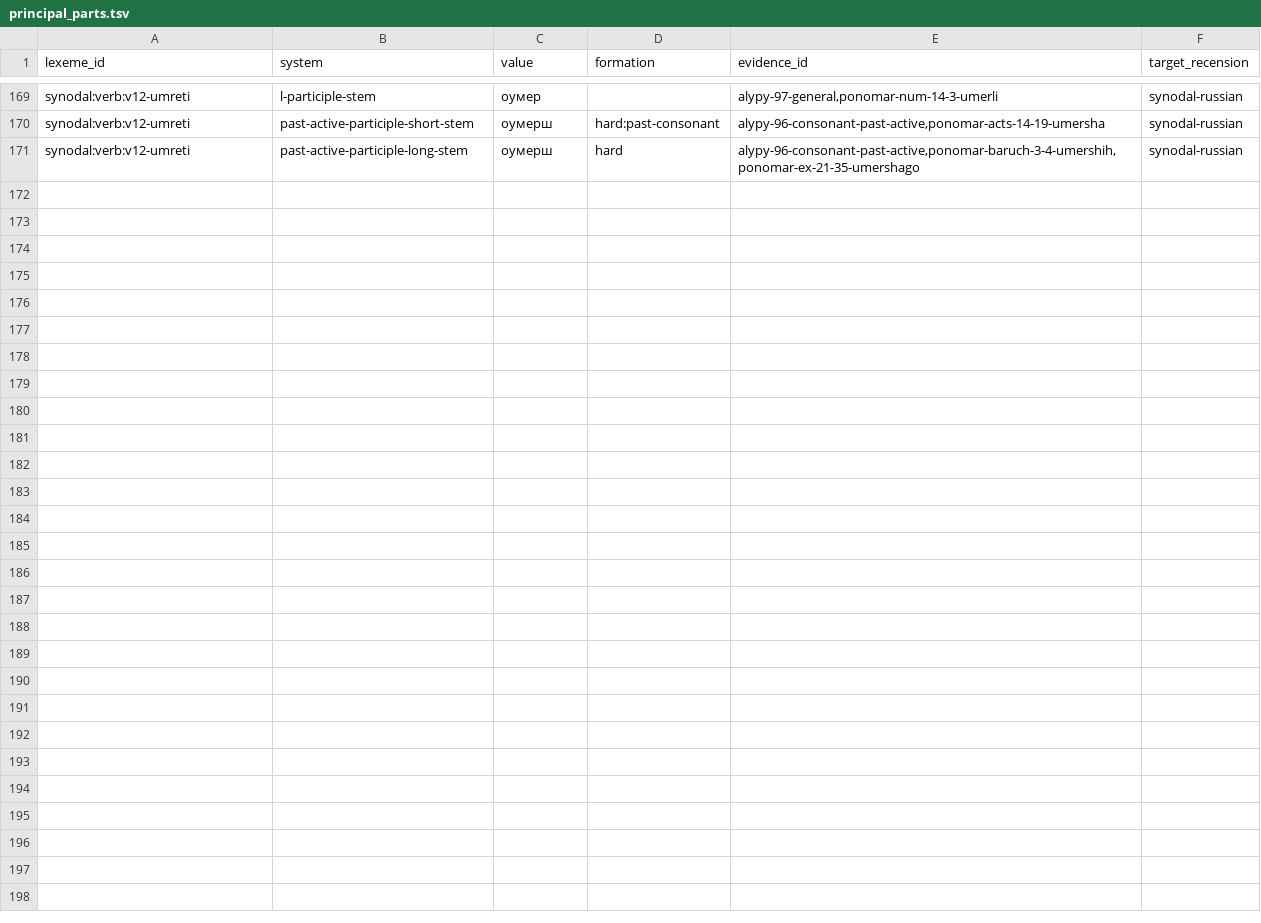
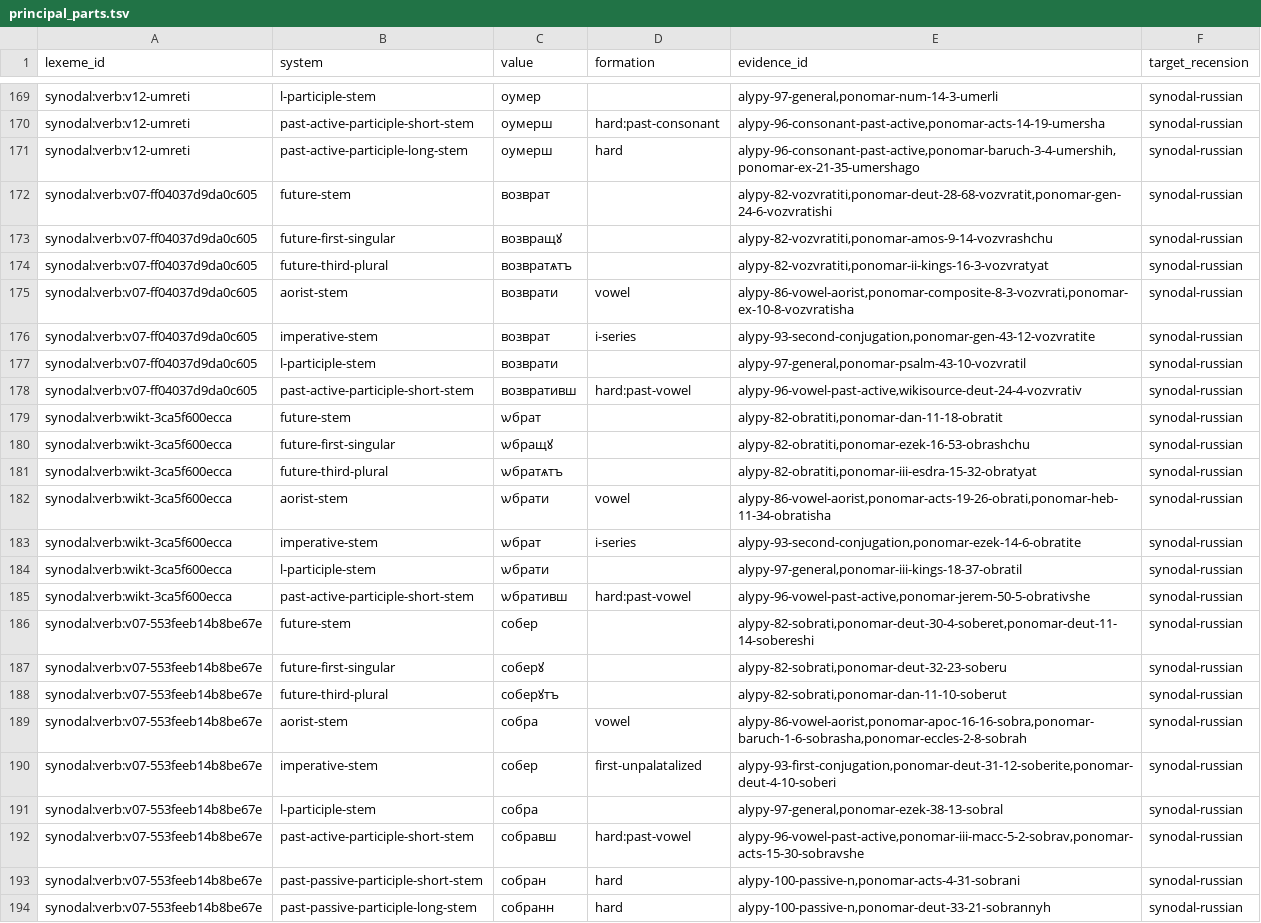
Before and after one commit to gold-silver-copper/church-slavonic, a TSV file: data/synodal/principal_parts.tsv, drawn as a sheet; only a part is shown, gaps mark what is left out; the diff names each change by its address in the sheet, - before the commit and + after, or states it on an @@ line.

```diff
--- a/data/synodal/principal_parts.tsv
+++ b/data/synodal/principal_parts.tsv
+row 172: synodal:verb:v07-ff04037d9da0c605 | future-stem | возврат |  | alypy-82-vozvratiti,ponomar-deut-28-68-vozvratit,ponomar-gen-24-6-vozvratishi | synodal-russian
+row 173: synodal:verb:v07-ff04037d9da0c605 | future-first-singular | возвращꙋ |  | alypy-82-vozvratiti,ponomar-amos-9-14-vozvrashchu | synodal-russian
+row 174: synodal:verb:v07-ff04037d9da0c605 | future-third-plural | возвратѧтъ |  | alypy-82-vozvratiti,ponomar-ii-kings-16-3-vozvratyat | synodal-russian
+row 175: synodal:verb:v07-ff04037d9da0c605 | aorist-stem | возврати | vowel | alypy-86-vowel-aorist,ponomar-composite-8-3-vozvrati,ponomar-ex-10-8-vozvratisha | synodal-russian
+row 176: synodal:verb:v07-ff04037d9da0c605 | imperative-stem | возврат | i-series | alypy-93-second-conjugation,ponomar-gen-43-12-vozvratite | synodal-russian
+row 177: synodal:verb:v07-ff04037d9da0c605 | l-participle-stem | возврати |  | alypy-97-general,ponomar-psalm-43-10-vozvratil | synodal-russian
+row 178: synodal:verb:v07-ff04037d9da0c605 | past-active-participle-short-stem | возвративш | hard:past-vowel | alypy-96-vowel-past-active,wikisource-deut-24-4-vozvrativ | synodal-russian
+row 179: synodal:verb:wikt-3ca5f600ecca | future-stem | ѡбрат |  | alypy-82-obratiti,ponomar-dan-11-18-obratit | synodal-russian
+row 180: synodal:verb:wikt-3ca5f600ecca | future-first-singular | ѡбращꙋ |  | alypy-82-obratiti,ponomar-ezek-16-53-obrashchu | synodal-russian
+row 181: synodal:verb:wikt-3ca5f600ecca | future-third-plural | ѡбратѧтъ |  | alypy-82-obratiti,ponomar-iii-esdra-15-32-obratyat | synodal-russian
+row 182: synodal:verb:wikt-3ca5f600ecca | aorist-stem | ѡбрати | vowel | alypy-86-vowel-aorist,ponomar-acts-19-26-obrati,ponomar-heb-11-34-obratisha | synodal-russian
+row 183: synodal:verb:wikt-3ca5f600ecca | imperative-stem | ѡбрат | i-series | alypy-93-second-conjugation,ponomar-ezek-14-6-obratite | synodal-russian
+row 184: synodal:verb:wikt-3ca5f600ecca | l-participle-stem | ѡбрати |  | alypy-97-general,ponomar-iii-kings-18-37-obratil | synodal-russian
+row 185: synodal:verb:wikt-3ca5f600ecca | past-active-participle-short-stem | ѡбративш | hard:past-vowel | alypy-96-vowel-past-active,ponomar-jerem-50-5-obrativshe | synodal-russian
+row 186: synodal:verb:v07-553feeb14b8be67e | future-stem | собер |  | alypy-82-sobrati,ponomar-deut-30-4-soberet,ponomar-deut-11-14-sobereshi | synodal-russian
+row 187: synodal:verb:v07-553feeb14b8be67e | future-first-singular | соберꙋ |  | alypy-82-sobrati,ponomar-deut-32-23-soberu | synodal-russian
+row 188: synodal:verb:v07-553feeb14b8be67e | future-third-plural | соберꙋтъ |  | alypy-82-sobrati,ponomar-dan-11-10-soberut | synodal-russian
+row 189: synodal:verb:v07-553feeb14b8be67e | aorist-stem | собра | vowel | alypy-86-vowel-aorist,ponomar-apoc-16-16-sobra,ponomar-baruch-1-6-sobrasha,ponomar-eccles-2-8-sobrah | synodal-russian
+row 190: synodal:verb:v07-553feeb14b8be67e | imperative-stem | собер | first-unpalatalized | alypy-93-first-conjugation,ponomar-deut-31-12-soberite,ponomar-deut-4-10-soberi | synodal-russian
+row 191: synodal:verb:v07-553feeb14b8be67e | l-participle-stem | собра |  | alypy-97-general,ponomar-ezek-38-13-sobral | synodal-russian
+row 192: synodal:verb:v07-553feeb14b8be67e | past-active-participle-short-stem | собравш | hard:past-vowel | alypy-96-vowel-past-active,ponomar-iii-macc-5-2-sobrav,ponomar-acts-15-30-sobravshe | synodal-russian
+row 193: synodal:verb:v07-553feeb14b8be67e | past-passive-participle-short-stem | собран | hard | alypy-100-passive-n,ponomar-acts-4-31-sobrani | synodal-russian
+row 194: synodal:verb:v07-553feeb14b8be67e | past-passive-participle-long-stem | собранн | hard | alypy-100-passive-n,ponomar-deut-33-21-sobrannyh | synodal-russian
```
Also changed, not shown: data/synodal/accent_paradigms.tsv, data/synodal/accents.tsv, 34 other files.
